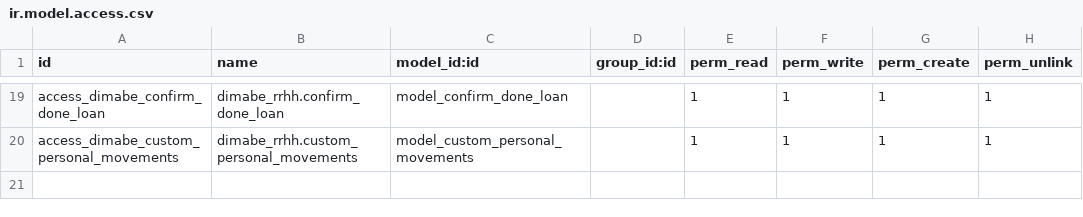
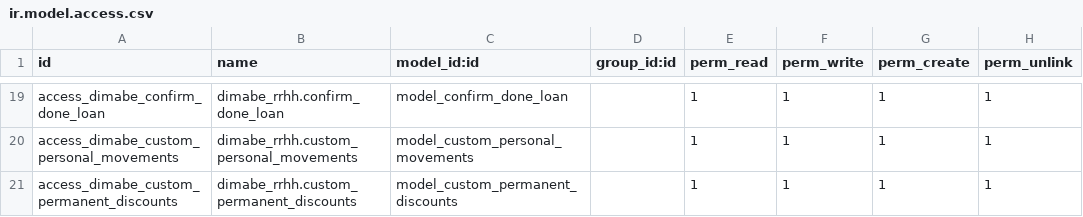
Before and after one commit to dimabe-odoo/AmbientesLimpiosSA, a CSV file: dimabe_rrhh/security/ir.model.access.csv, drawn as a sheet; only a part is shown, gaps mark what is left out; the diff names each change by its address in the sheet, - before the commit and + after, or states it on an @@ line.

Commit message:
deadd permament_discounts in contract to appear in payslip

```diff
--- a/dimabe_rrhh/security/ir.model.access.csv
+++ b/dimabe_rrhh/security/ir.model.access.csv
+row 21: access_dimabe_custom_permanent_discounts | dimabe_rrhh.custom_permanent_discounts | model_custom_permanent_discounts |  | 1 | 1 | 1 | 1
```
Also changed, not shown: 10 other files.
